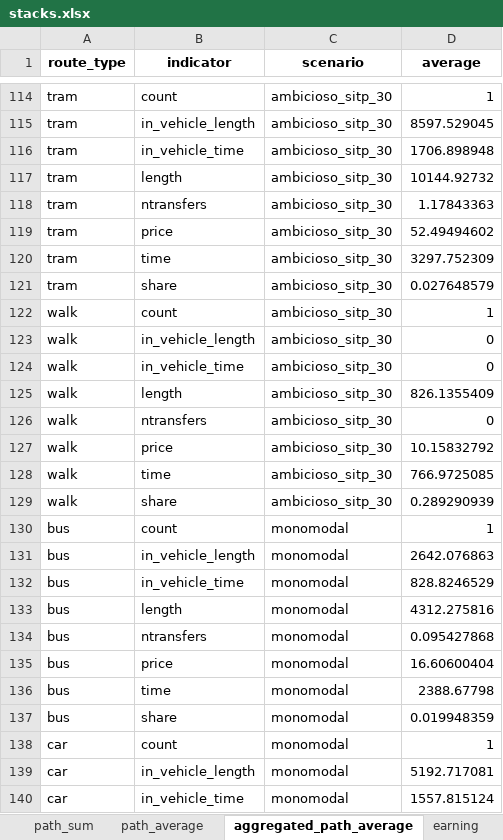
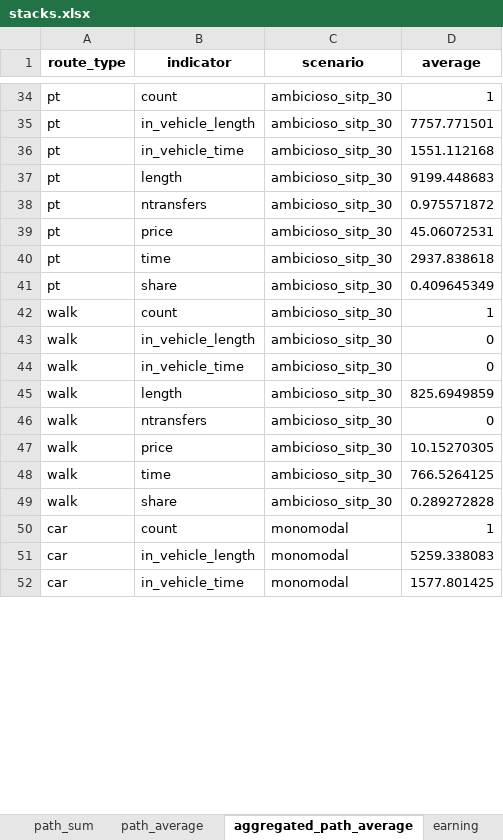
Before and after one commit to systragroup/quetzal_santo_domingo, an Excel workbook: outputs/stacks.xlsx, sheet aggregated_path_average, drawn as a sheet; only a part is shown, gaps mark what is left out; values as stored, in another font and other column widths than the file's, no borders; removed rows and columns are numbered as before the commit, all else as after; the diff covers the shown part only; the diff names each change by its address in the sheet, - before the commit and + after, or states it on an @@ line.

```diff
--- a/outputs/stacks.xlsx (sheet aggregated_path_average)
+++ b/outputs/stacks.xlsx (sheet aggregated_path_average)
-A34:A41 (route_type): tram
+A34:A41 (route_type): pt
-D35 (average): 8597.529045
+D35 (average): 7757.771501
-D36 (average): 1706.898948
+D36 (average): 1551.112168
-D37 (average): 10144.92732
+D37 (average): 9199.448683
-D38 (average): 1.17843363
+D38 (average): 0.975571872
-D39 (average): 52.49494602
+D39 (average): 45.06072531
-D40 (average): 3297.752309
+D40 (average): 2937.838618
-D41 (average): 0.027648579
+D41 (average): 0.409645349
-D45 (average): 826.1355409
+D45 (average): 825.6949859
-D47 (average): 10.15832792
+D47 (average): 10.15270305
-D48 (average): 766.9725085
+D48 (average): 766.5264125
-D49 (average): 0.289290939
+D49 (average): 0.289272828
-row 130: bus | count | monomodal | 1
-row 131: bus | in_vehicle_length | monomodal | 2642.076863
-row 132: bus | in_vehicle_time | monomodal | 828.8246529
-row 133: bus | length | monomodal | 4312.275816
-row 134: bus | ntransfers | monomodal | 0.095427868
-row 135: bus | price | monomodal | 16.60600404
-row 136: bus | time | monomodal | 2388.67798
-row 137: bus | share | monomodal | 0.019948359
-D51 (average): 5192.717081
+D51 (average): 5259.338083
-D52 (average): 1557.815124
+D52 (average): 1577.801425
```
Also changed, not shown: 216 removed rows and 104 edited cells elsewhere in this sheet, sheet link_sum, sheet link_max, sheet summary, sheet path_sum, sheet path_average, sheet earning, other sheet tabs, 26 other files.
